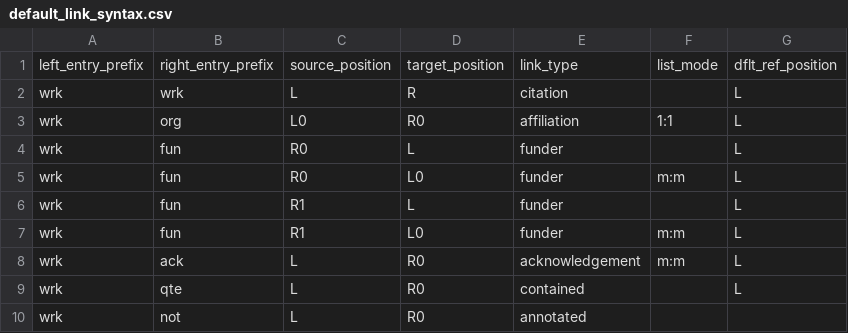
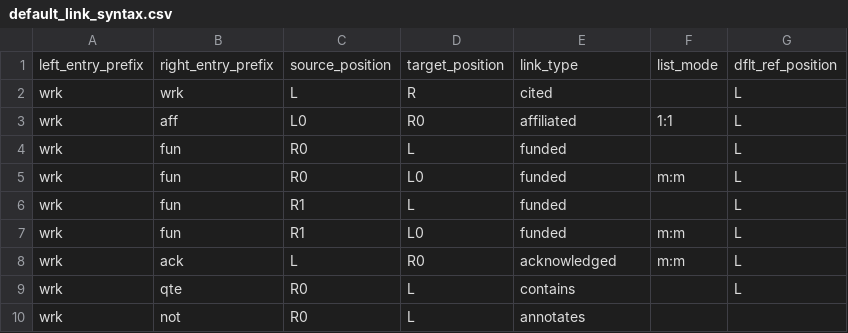
Before and after one commit to shortorian/shorthand, a CSV file: shorthand/resources/default_link_syntax.csv, drawn as a sheet.

```diff
--- a/shorthand/resources/default_link_syntax.csv
+++ b/shorthand/resources/default_link_syntax.csv
@@ -1,10 +1,10 @@
 left_entry_prefix,right_entry_prefix,source_position,target_position,link_type,list_mode,dflt_ref_position
-wrk,wrk,L,R,citation,,L
-wrk,org,L0,R0,affiliation,1:1,L
-wrk,fun,R0,L,funder,,L
-wrk,fun,R0,L0,funder,m:m,L
-wrk,fun,R1,L,funder,,L
-wrk,fun,R1,L0,funder,m:m,L
-wrk,ack,L,R0,acknowledgement,m:m,L
-wrk,qte,L,R0,contained,,L
-wrk,not,L,R0,annotated,,
+wrk,wrk,L,R,cited,,L
+wrk,aff,L0,R0,affiliated,1:1,L
+wrk,fun,R0,L,funded,,L
+wrk,fun,R0,L0,funded,m:m,L
+wrk,fun,R1,L,funded,,L
+wrk,fun,R1,L0,funded,m:m,L
+wrk,ack,L,R0,acknowledged,m:m,L
+wrk,qte,R0,L,contains,,L
+wrk,not,R0,L,annotates,,
```
Also changed, not shown: shorthand/resources/default_entry_syntax.csv, 6 other files.
